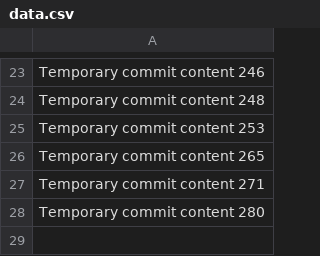
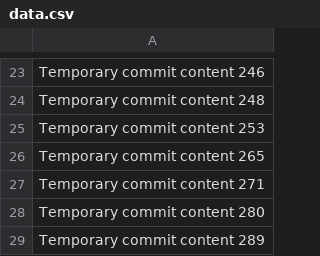
Before and after one commit to rwyfwyrex/rwyf, a CSV file: data.csv, drawn as a sheet; only a part is shown, gaps mark what is left out; the diff names each change by its address in the sheet, - before the commit and + after, or states it on an @@ line.

```diff
--- a/data.csv
+++ b/data.csv
+row 29: Temporary commit content 289
```
